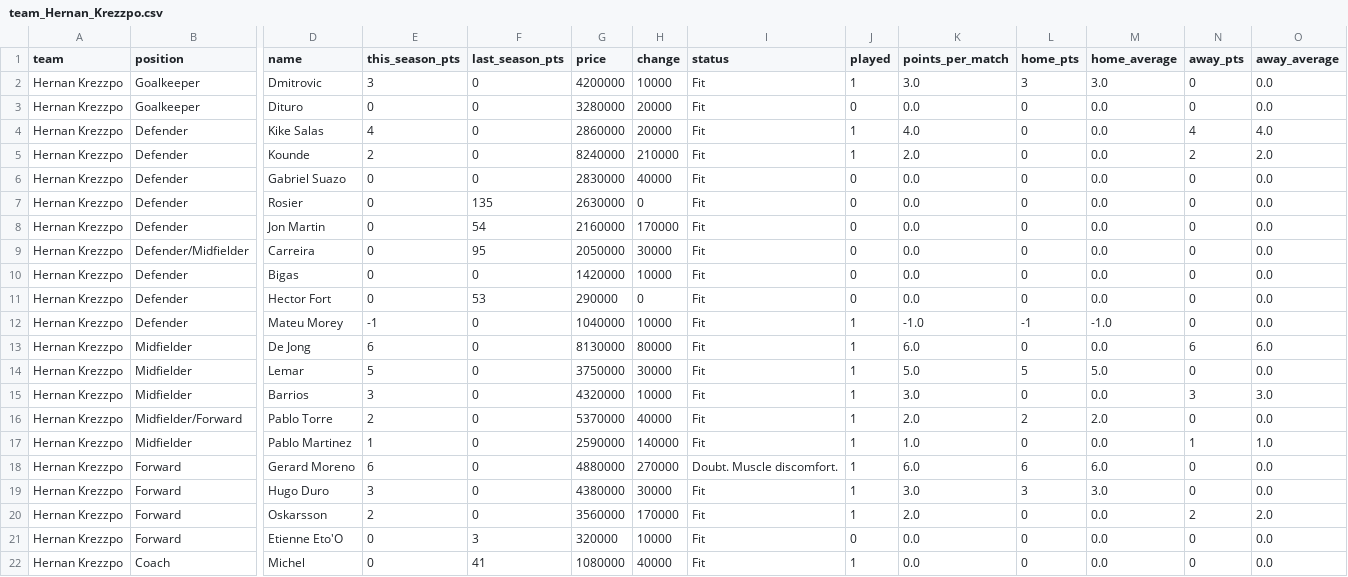
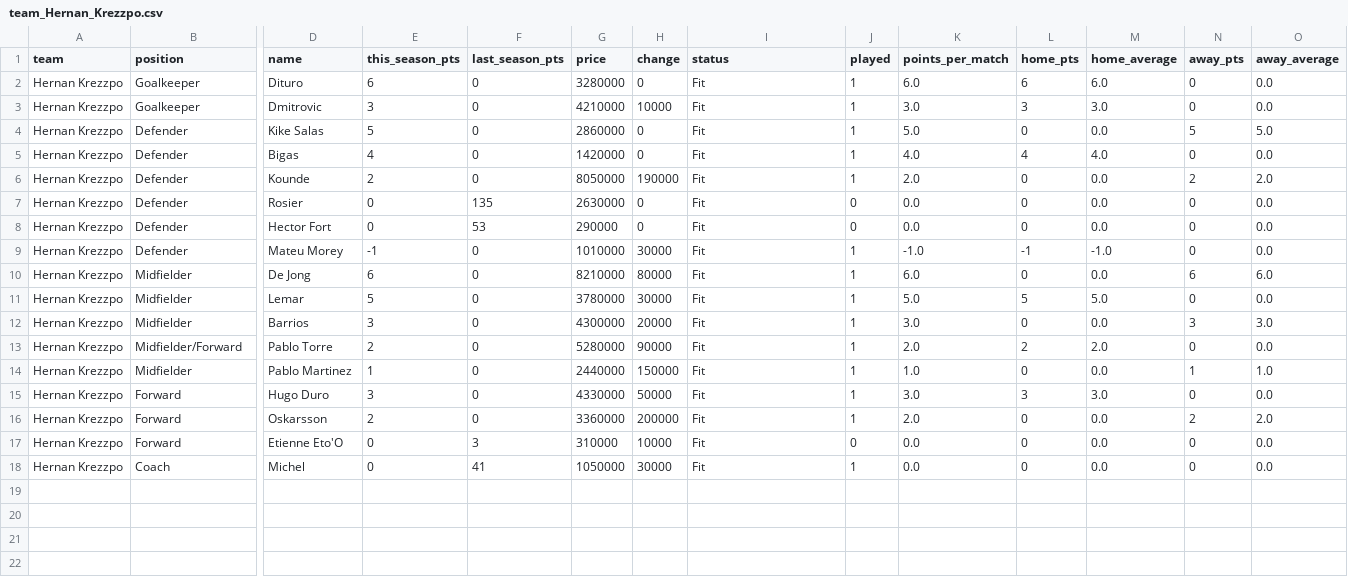
Before and after one commit to nilcrespo/BiwengerBot, a CSV file: csvs/teams/team_Hernan_Krezzpo.csv, drawn as a sheet; only a part is shown, gaps mark what is left out; removed rows and columns are numbered as before the commit, all else as after; rows hold the shown columns only; the diff names each change by its address in the sheet, - before the commit and + after, or states it on an @@ line.

```diff
--- a/csvs/teams/team_Hernan_Krezzpo.csv
+++ b/csvs/teams/team_Hernan_Krezzpo.csv
+row 2: Hernan Krezzpo | Goalkeeper | Dituro | 6 | 0 | 3280000 | 0 | Fit | 1 | 6.0 | 6 | 6.0 | 0 | 0.0
-G3 (price): 4200000
+G3 (price): 4210000
-row 3: Hernan Krezzpo | Goalkeeper | Dituro | 0 | 0 | 3280000 | 20000 | Fit | 0 | 0.0 | 0 | 0.0 | 0 | 0.0
-E4 (this_season_pts): 4
+E4 (this_season_pts): 5
-H4 (change): 20000
+H4 (change): 0
-K4 (points_per_match): 4.0
+K4 (points_per_match): 5.0
-N4 (away_pts): 4
+N4 (away_pts): 5
-O4 (away_average): 4.0
+O4 (away_average): 5.0
+row 5: Hernan Krezzpo | Defender | Bigas | 4 | 0 | 1420000 | 0 | Fit | 1 | 4.0 | 4 | 4.0 | 0 | 0.0
-G6 (price): 8240000
+G6 (price): 8050000
-H6 (change): 210000
+H6 (change): 190000
-row 6: Hernan Krezzpo | Defender | Gabriel Suazo | 0 | 0 | 2830000 | 40000 | Fit | 0 | 0.0 | 0 | 0.0 | 0 | 0.0
-row 8: Hernan Krezzpo | Defender | Jon Martin | 0 | 54 | 2160000 | 170000 | Fit | 0 | 0.0 | 0 | 0.0 | 0 | 0.0
-row 9: Hernan Krezzpo | Defender/Midfielder | Carreira | 0 | 95 | 2050000 | 30000 | Fit | 0 | 0.0 | 0 | 0.0 | 0 | 0.0
-row 10: Hernan Krezzpo | Defender | Bigas | 0 | 0 | 1420000 | 10000 | Fit | 0 | 0.0 | 0 | 0.0 | 0 | 0.0
-G9 (price): 1040000
+G9 (price): 1010000
-H9 (change): 10000
+H9 (change): 30000
-G10 (price): 8130000
+G10 (price): 8210000
-G11 (price): 3750000
+G11 (price): 3780000
-G12 (price): 4320000
+G12 (price): 4300000
-H12 (change): 10000
+H12 (change): 20000
-G13 (price): 5370000
+G13 (price): 5280000
-H13 (change): 40000
+H13 (change): 90000
-G14 (price): 2590000
+G14 (price): 2440000
-H14 (change): 140000
+H14 (change): 150000
-row 18: Hernan Krezzpo | Forward | Gerard Moreno | 6 | 0 | 4880000 | 270000 | Doubt. Muscle discomfort. | 1 | 6.0 | 6 | 6.0 | 0 | 0.0
-G15 (price): 4380000
+G15 (price): 4330000
-H15 (change): 30000
+H15 (change): 50000
-G16 (price): 3560000
+G16 (price): 3360000
-H16 (change): 170000
+H16 (change): 200000
-G17 (price): 320000
+G17 (price): 310000
-G18 (price): 1080000
+G18 (price): 1050000
-H18 (change): 40000
+H18 (change): 30000
```
Also changed, not shown: csvs/teams/team_FerranGoaT.csv, csvs/teams/team_Locombia_FC.csv, 8 other files.
